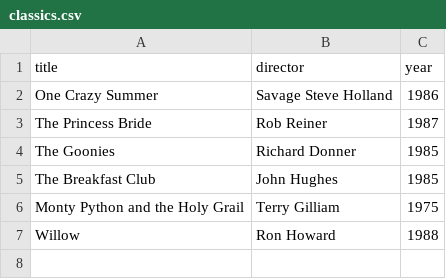
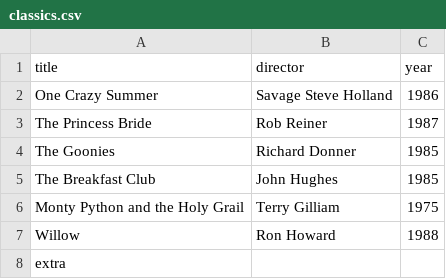
Before and after one commit to cbrayanalytics/webflyx, a CSV file: classics.csv, drawn as a sheet.

Commit message:
H: helping out

```diff
--- a/classics.csv
+++ b/classics.csv
@@ -7 +7,2 @@ Monty Python and the Holy Grail, Terry Gilliam, 1975
 Willow, Ron Howard, 1988
+extra
```
